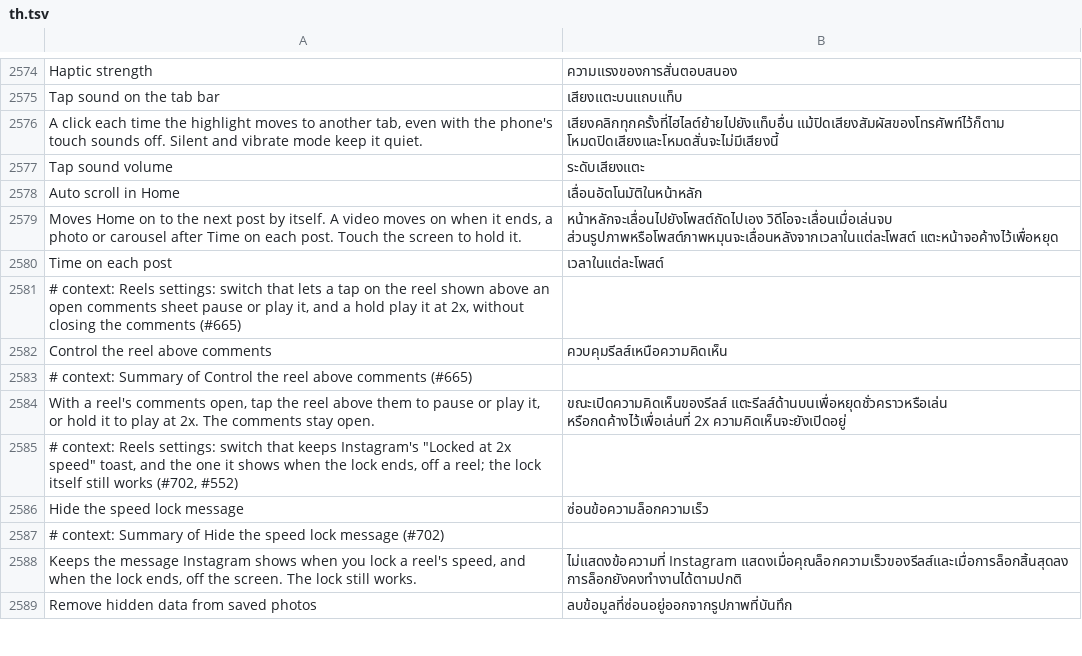
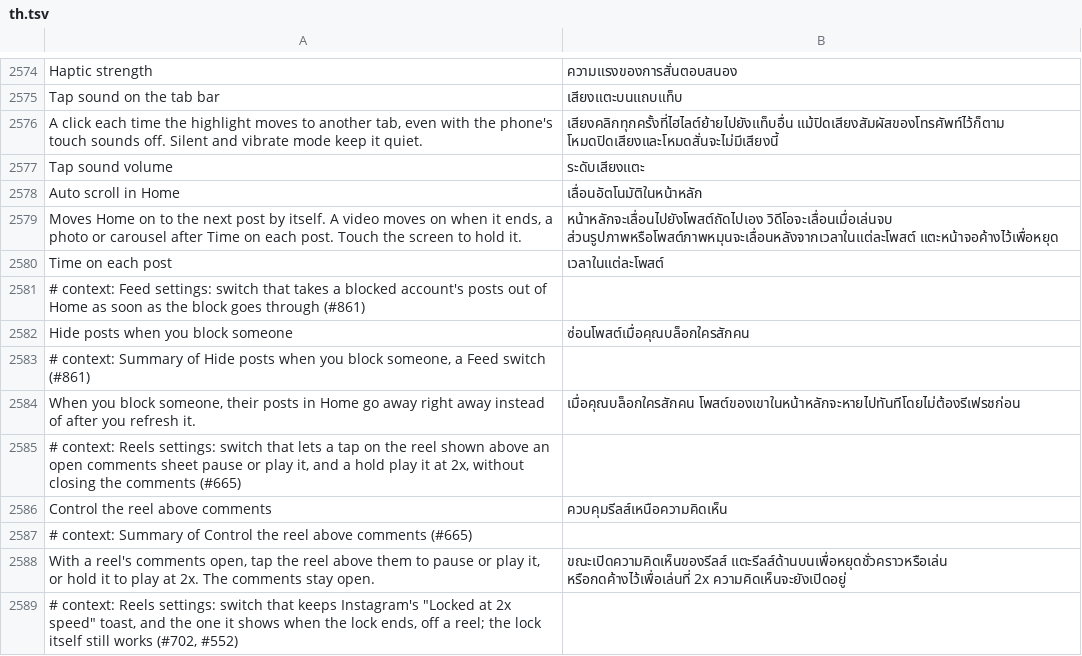
Before and after one commit to SysAdminDoc/HushGram, a TSV file: extensions/shared/library/src/main/l10n/th.tsv, drawn as a sheet; only a part is shown, gaps mark what is left out; the shorter side is filled out with more unchanged rows; the diff names each change by its address in the sheet, - before the commit and + after, or states it on an @@ line.

Commit message:
feat(feed): hide a blocked account's posts from Home
Blocking someone left their posts in Home until a refresh. The new
switch, off to start, listens for the block request's success callback
and takes that account's posts out of every live Home list through the
list's own removal method, on the main thread.

Full resolution photos moves to the Downloads group in Manager so Feed
stays at the 16-patch cap. Its switches stay on the Feed page.

Refs #861

```diff
--- a/extensions/shared/library/src/main/l10n/th.tsv
+++ b/extensions/shared/library/src/main/l10n/th.tsv
+row 2581: # context: Feed settings: switch that takes a blocked account's posts out of Home as soon as the block goes through (#861)
+row 2582: Hide posts when you block someone | ซ่อนโพสต์เมื่อคุณบล็อกใครสักคน
+row 2583: # context: Summary of Hide posts when you block someone, a Feed switch (#861)
+row 2584: When you block someone, their posts in Home go away right away instead of after you refresh it. | เมื่อคุณบล็อกใครสักคน โพสต์ของเขาในหน้าหลักจะหายไปทันทีโดยไม่ต้องรีเฟรชก่อน
```
Also changed, not shown: extensions/shared/library/src/main/l10n/de.tsv, extensions/shared/library/src/main/l10n/es.tsv, 30 other files.
